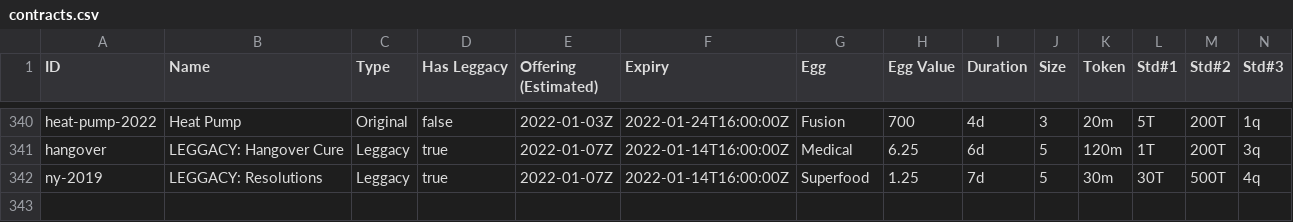
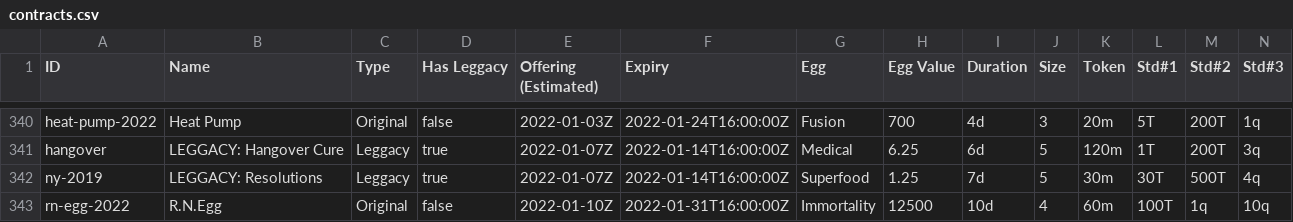
Before and after one commit to fanaticscripter/EggContractor, a CSV file: misc/ContractAggregator/data/contracts.csv, drawn as a sheet; only a part is shown, gaps mark what is left out; rows hold the shown columns only; the diff names each change by its address in the sheet, - before the commit and + after, or states it on an @@ line.

```diff
--- a/misc/ContractAggregator/data/contracts.csv
+++ b/misc/ContractAggregator/data/contracts.csv
+row 343: rn-egg-2022 | R.N.Egg | Original | false | 2022-01-10Z | 2022-01-31T16:00:00Z | Immortality | 12500 | 10d | 4 | 60m | 100T | 1q | 10q
```
